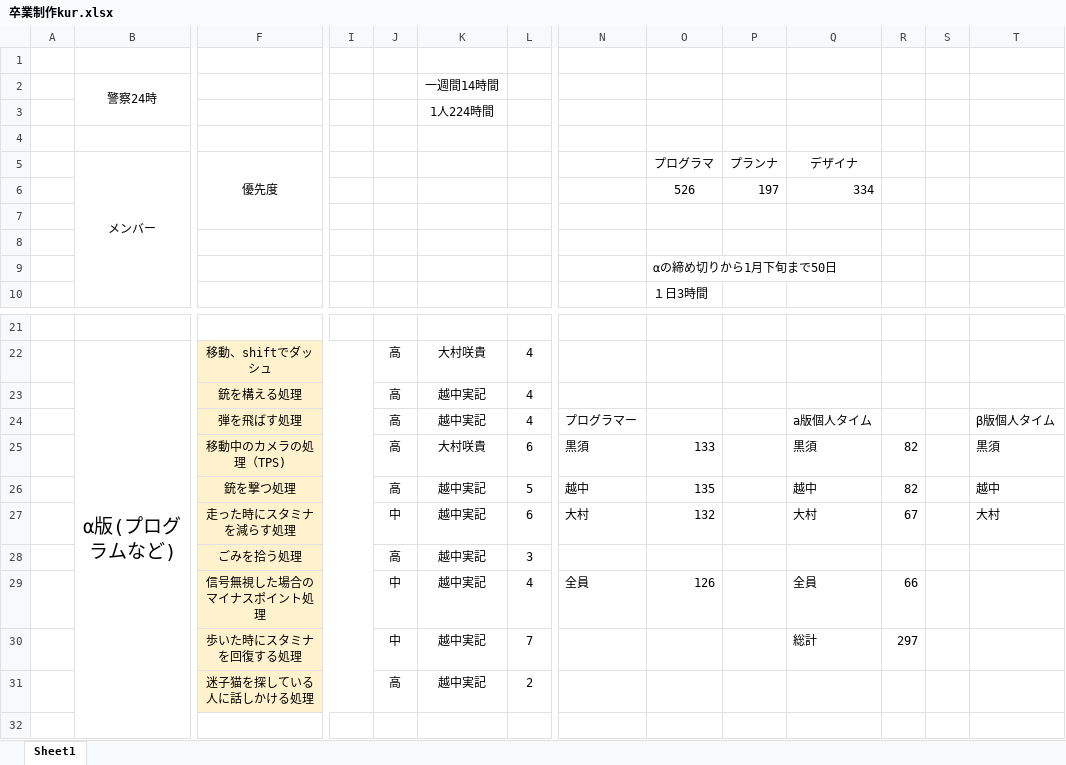
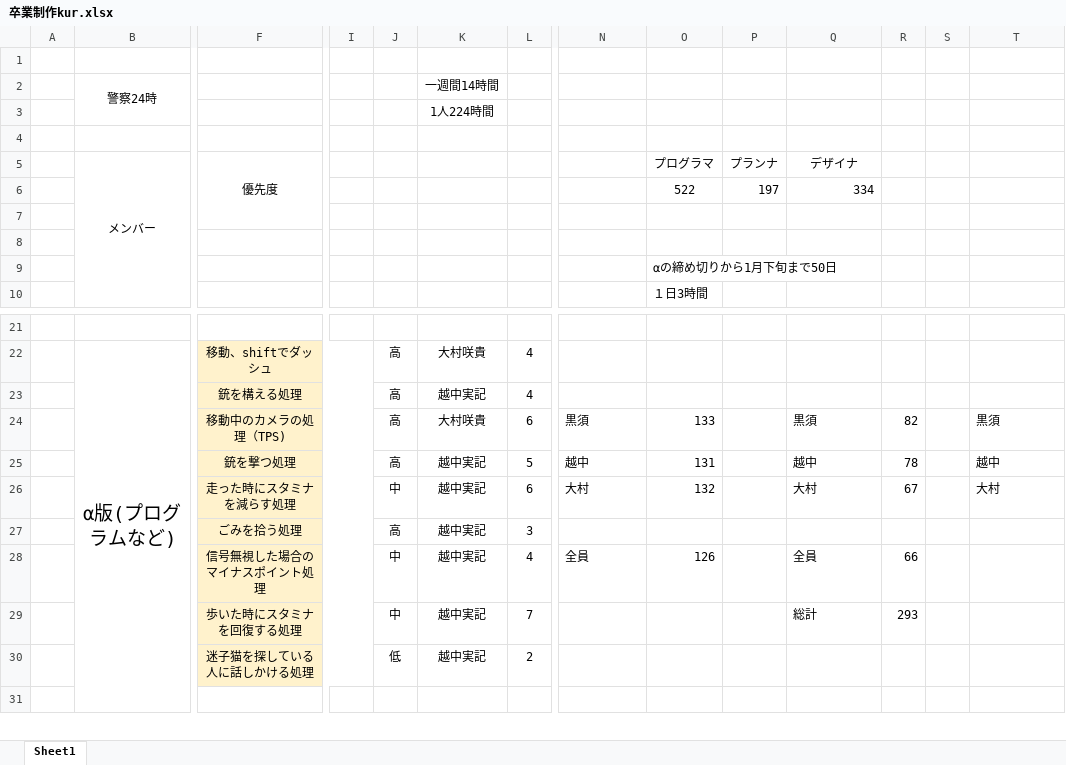
Before and after one commit to KurosuYu-ri/labo2, an Excel workbook: 卒業制作kur.xlsx, sheet Sheet1, drawn as a sheet; only a part is shown, gaps mark what is left out; values as stored, in another font and other column widths than the file's, no borders; removed rows and columns are numbered as before the commit, all else as after; rows hold the shown columns only; the diff names each change by its address in the sheet, - before the commit and + after, or states it on an @@ line.

```diff
--- a/卒業制作kur.xlsx (sheet Sheet1)
+++ b/卒業制作kur.xlsx (sheet Sheet1)
-O6 (プログラマ): 526
+O6 (プログラマ): 522
-row 24:  |  | 弾を飛ばす処理 |  | 高 | 越中実記 | 4 | プログラマー |  |  | a版個人タイム |  |  | β版個人タイム
-O25 (プログラマ): 135
+O25 (プログラマ): 131
-R25: 82
+R25: 78
-R29: 297
+R29: 293
-J30: 高
+J30: 低
```
Also changed, not shown: formulas that keep their value, 4 other files.
